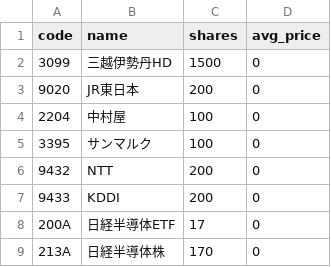
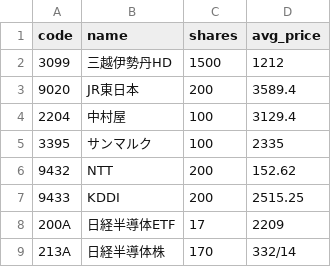
Before and after one commit to remmaya/etf-dashboard-card, a CSV file: data/japan_holdings.csv, drawn as a sheet.

Commit message:
Update japan_holdings.csv

```diff
--- a/data/japan_holdings.csv
+++ b/data/japan_holdings.csv
@@ -1,9 +1,9 @@
 code,name,shares,avg_price
-3099,三越伊勢丹HD,1500,0
-9020,JR東日本,200,0
-2204,中村屋,100,0
-3395,サンマルク,100,0
-9432,NTT,200,0
-9433,KDDI,200,0
-200A,日経半導体ETF,17,0
-213A,日経半導体株,170,0
+3099,三越伊勢丹HD,1500,1212
+9020,JR東日本,200,3589.4
+2204,中村屋,100,3129.4
+3395,サンマルク,100,2335
+9432,NTT,200,152.62
+9433,KDDI,200,2515.25
+200A,日経半導体ETF,17,2209
+213A,日経半導体株,170,332/14
```
